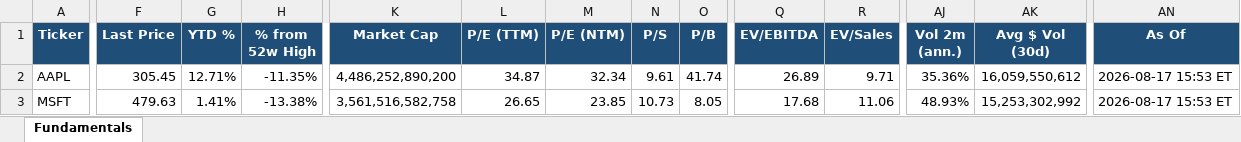
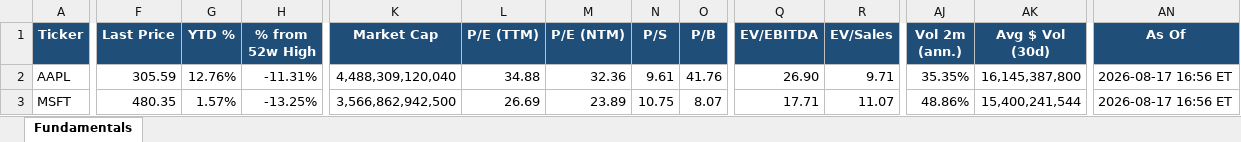
Before and after one commit to Sig02523/stock-list-fundamentals, an Excel workbook: report.xlsx, sheet Fundamentals, drawn as a sheet; only a part is shown, gaps mark what is left out; values as stored, in another font and other column widths than the file's, no borders; the diff covers the shown part only; the diff names each change by its address in the sheet, - before the commit and + after, or states it on an @@ line.

```diff
--- a/report.xlsx (sheet Fundamentals)
+++ b/report.xlsx (sheet Fundamentals)
-F2 (Last Price): 305.45
+F2 (Last Price): 305.59
-G2 (YTD %): 12.71%
+G2 (YTD %): 12.76%
-H2 (% from 52w High): -11.35%
+H2 (% from 52w High): -11.31%
-K2 (Market Cap): 4,486,252,890,200
+K2 (Market Cap): 4,488,309,120,040
-L2 (P/E (TTM)): 34.87
+L2 (P/E (TTM)): 34.88
-M2 (P/E (NTM)): 32.34
+M2 (P/E (NTM)): 32.36
-O2 (P/B): 41.74
+O2 (P/B): 41.76
-Q2 (EV/EBITDA): 26.89
+Q2 (EV/EBITDA): 26.90
-AJ2 (Vol 2m (ann.)): 35.36%
+AJ2 (Vol 2m (ann.)): 35.35%
-AK2 (Avg $ Vol (30d)): 16,059,550,612
+AK2 (Avg $ Vol (30d)): 16,145,387,800
-AN2:AN3 (As Of): 2026-08-17 15:53 ET
+AN2:AN3 (As Of): 2026-08-17 16:56 ET
-F3 (Last Price): 479.63
+F3 (Last Price): 480.35
-G3 (YTD %): 1.41%
+G3 (YTD %): 1.57%
-H3 (% from 52w High): -13.38%
+H3 (% from 52w High): -13.25%
-K3 (Market Cap): 3,561,516,582,758
+K3 (Market Cap): 3,566,862,942,500
-L3 (P/E (TTM)): 26.65
+L3 (P/E (TTM)): 26.69
-M3 (P/E (NTM)): 23.85
+M3 (P/E (NTM)): 23.89
-N3 (P/S): 10.73
+N3 (P/S): 10.75
-O3 (P/B): 8.05
+O3 (P/B): 8.07
-Q3 (EV/EBITDA): 17.68
+Q3 (EV/EBITDA): 17.71
-R3 (EV/Sales): 11.06
+R3 (EV/Sales): 11.07
-AJ3 (Vol 2m (ann.)): 48.93%
+AJ3 (Vol 2m (ann.)): 48.86%
-AK3 (Avg $ Vol (30d)): 15,253,302,992
+AK3 (Avg $ Vol (30d)): 15,400,241,544
```
Also changed, not shown: 427 edited cells elsewhere in this sheet, 1 other file.
